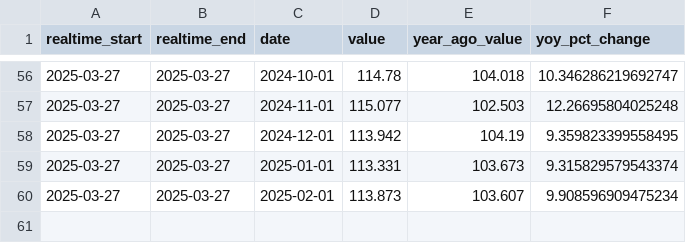
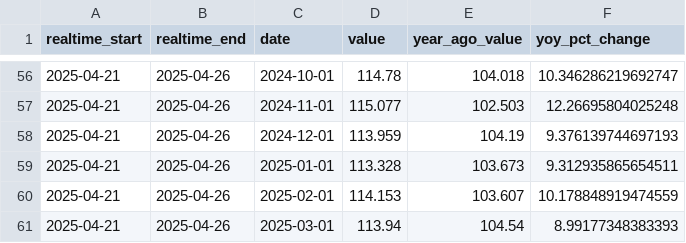
Before and after one commit to jmaietta/T2DPulse, a CSV file: data/data_processing_ppi_data.csv, drawn as a sheet; only a part is shown, gaps mark what is left out; the diff covers the shown part only.

```diff
--- a/data/data_processing_ppi_data.csv
+++ b/data/data_processing_ppi_data.csv
@@ -56,5 +56,6 @@ realtime_start,realtime_end,date,value,year_ago_value,yoy_pct_change
-2025-03-27,2025-03-27,2024-10-01,114.78,104.018,10.346286219692747
-2025-03-27,2025-03-27,2024-11-01,115.077,102.503,12.26695804025248
-2025-03-27,2025-03-27,2024-12-01,113.942,104.19,9.359823399558495
-2025-03-27,2025-03-27,2025-01-01,113.331,103.673,9.315829579543374
-2025-03-27,2025-03-27,2025-02-01,113.873,103.607,9.908596909475234
+2025-04-21,2025-04-26,2024-10-01,114.78,104.018,10.346286219692747
+2025-04-21,2025-04-26,2024-11-01,115.077,102.503,12.26695804025248
+2025-04-21,2025-04-26,2024-12-01,113.959,104.19,9.376139744697193
+2025-04-21,2025-04-26,2025-01-01,113.328,103.673,9.312935865654511
+2025-04-21,2025-04-26,2025-02-01,114.153,103.607,10.178848919474559
+2025-04-21,2025-04-26,2025-03-01,113.94,104.54,8.99177348383393
```
Also changed, not shown: 108 edited cells elsewhere in this file, data/gdp_data.csv, data/software_ppi_data.csv, 2 other files.
